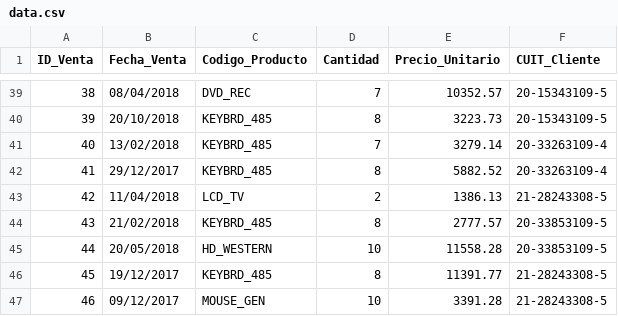
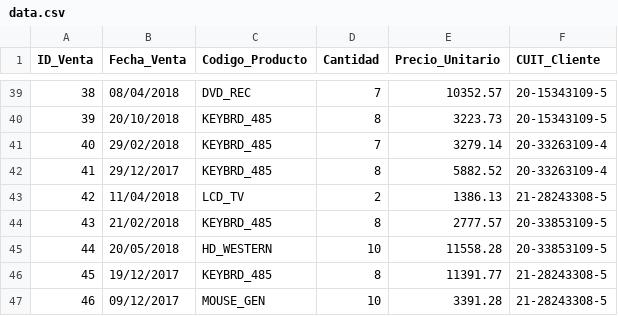
Before and after one commit to Tanodam/Parciales_lab1, a CSV file: ParcialDesario2/data.csv, drawn as a sheet; only a part is shown, gaps mark what is left out.

Commit message:
Parcial 2 Final

```diff
--- a/ParcialDesario2/data.csv
+++ b/ParcialDesario2/data.csv
@@ -40,3 +40,3 @@ ID_Venta,Fecha_Venta,Codigo_Producto,Cantidad,Precio_Unitario,CUIT_Cliente
 39,20/10/2018,KEYBRD_485,8,3223.73,20-15343109-5
-40,13/02/2018,KEYBRD_485,7,3279.14,20-33263109-4
+40,29/02/2018,KEYBRD_485,7,3279.14,20-33263109-4
 41,29/12/2017,KEYBRD_485,8,5882.52,20-33263109-4
```
Also changed, not shown: 14 other files.
